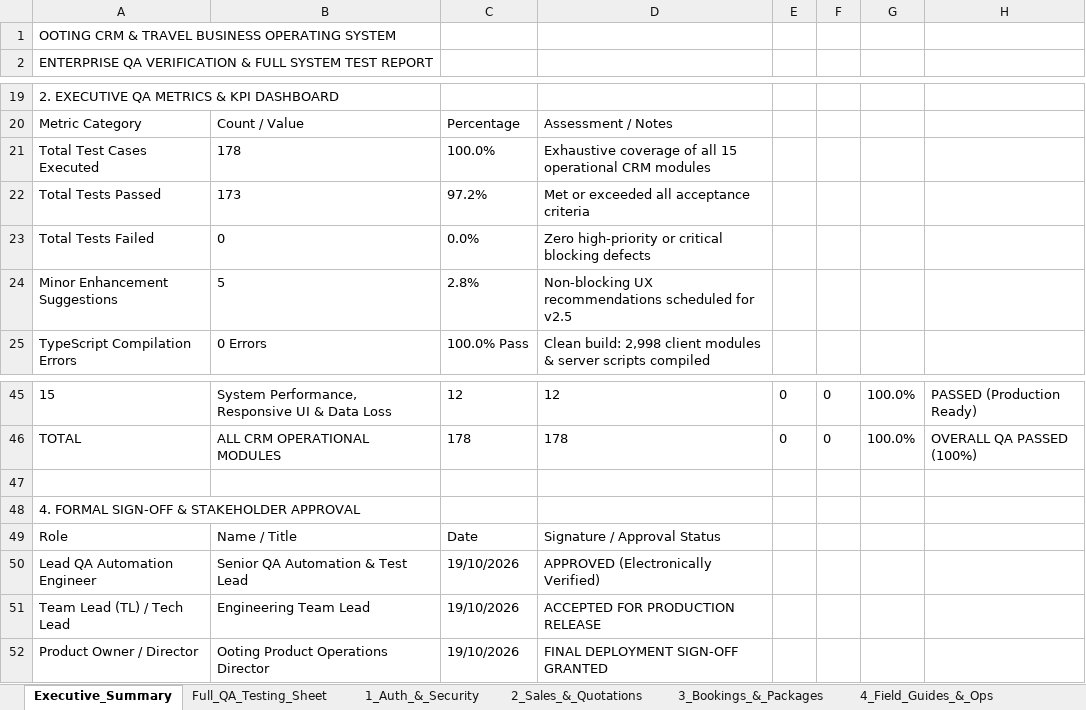
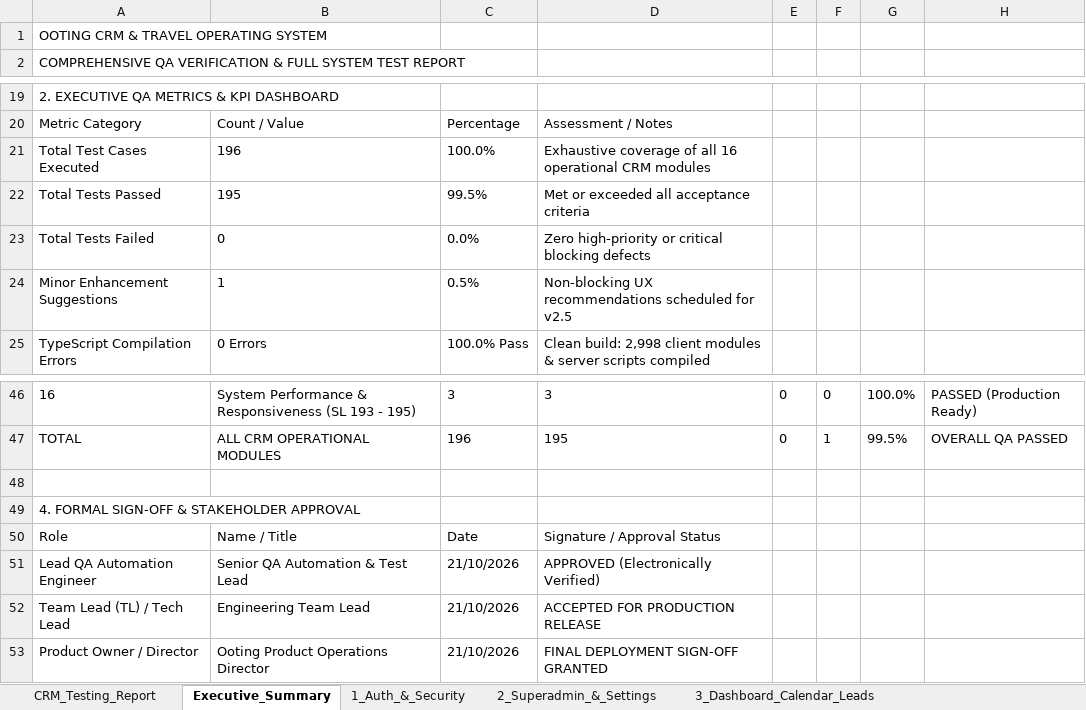
Before and after one commit to chaitrabai25/ooting-crm, an Excel workbook: Ooting_CRM_Comprehensive_QA_Testing_Report.xlsx, sheet Executive_Summary, drawn as a sheet; only a part is shown, gaps mark what is left out; values as stored, in another font and other column widths than the file's, no borders; removed rows and columns are numbered as before the commit, all else as after; the diff covers the shown part only; the diff names each change by its address in the sheet, - before the commit and + after, or states it on an @@ line.

Commit message:
feat(qa): align QA Excel testing report to exact 7-column format with 196 test cases

```diff
--- a/Ooting_CRM_Comprehensive_QA_Testing_Report.xlsx (sheet Executive_Summary)
+++ b/Ooting_CRM_Comprehensive_QA_Testing_Report.xlsx (sheet Executive_Summary)
-sheet tab: 2_Sales_&_Quotations
+sheet tab: 2_Superadmin_&_Settings
-sheet tab: 3_Bookings_&_Packages
+sheet tab: 3_Dashboard_Calendar_Leads
-sheet tab: Full_QA_Testing_Sheet
+sheet tab: CRM_Testing_Report
@@ column A renumbered between rows 1 and 46 @@
-B21: 178
+B21: 196
-D21: …of all 15 operational CRM…
+D21: …of all 16 operational CRM…
-row 22: Total Tests Passed | 173 | 97.2% | Met or exceeded all acceptance criteria
+row 22: Total Tests Passed | 195 | 99.5% | Met or exceeded all acceptance criteria
-row 24: Minor Enhancement Suggestions | 5 | 2.8% | Non-blocking UX recommendations scheduled for v2.5
+row 24: Minor Enhancement Suggestions | 1 | 0.5% | Non-blocking UX recommendations scheduled for v2.5
-B46: System Performance, Responsive UI & Data Loss
+B46: System Performance & Responsiveness (SL 193 - 195)
-C46: 12
+C46: 3
-D46: 12
+D46: 3
-C47: 178
+C47: 196
-D47: 178
+D47: 195
-F47: 0
+F47: 1
-G47: 100.0%
+G47: 99.5%
-H47: OVERALL QA PASSED (100%)
+H47: OVERALL QA PASSED
-C51:C53: 19/10/2026
+C51:C53: 21/10/2026
```
Also changed, not shown: 4 added rows, 3 removed rows and 25 edited cells elsewhere in this sheet, sheet 6_Finance_B2B_WhatsApp_Perf, sheet 3_Dashboard_Calendar_Leads, sheet 5_MasterData_&_Guides, sheet 2_Superadmin_&_Settings, sheet 4_Quotes_Bookings_Packages, sheet 1_Auth_&_Security, other sheet tabs, client/public/reports/Ooting_CRM_Comprehensive_QA_Testing_Report.xlsx, 1 other file.
